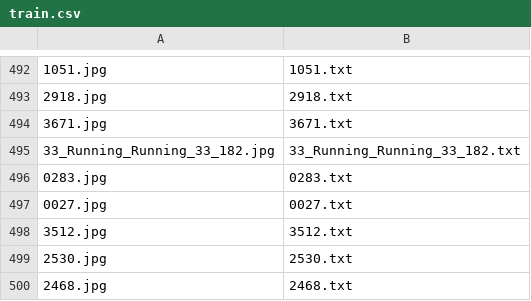
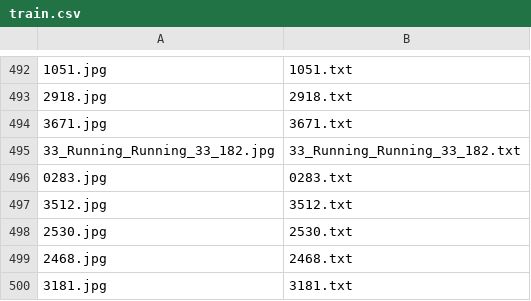
Before and after one commit to benedettaliberatori/Modified-Yolov4Tiny-RaspberryPi, a CSV file: train.csv, drawn as a sheet; only a part is shown, gaps mark what is left out; the shorter side is filled out with more unchanged rows.

Commit message:
Update

```diff
--- a/train.csv
+++ b/train.csv
@@ -496,3 +496,2 @@
 0283.jpg,0283.txt
-0027.jpg,0027.txt
 3512.jpg,3512.txt
```
